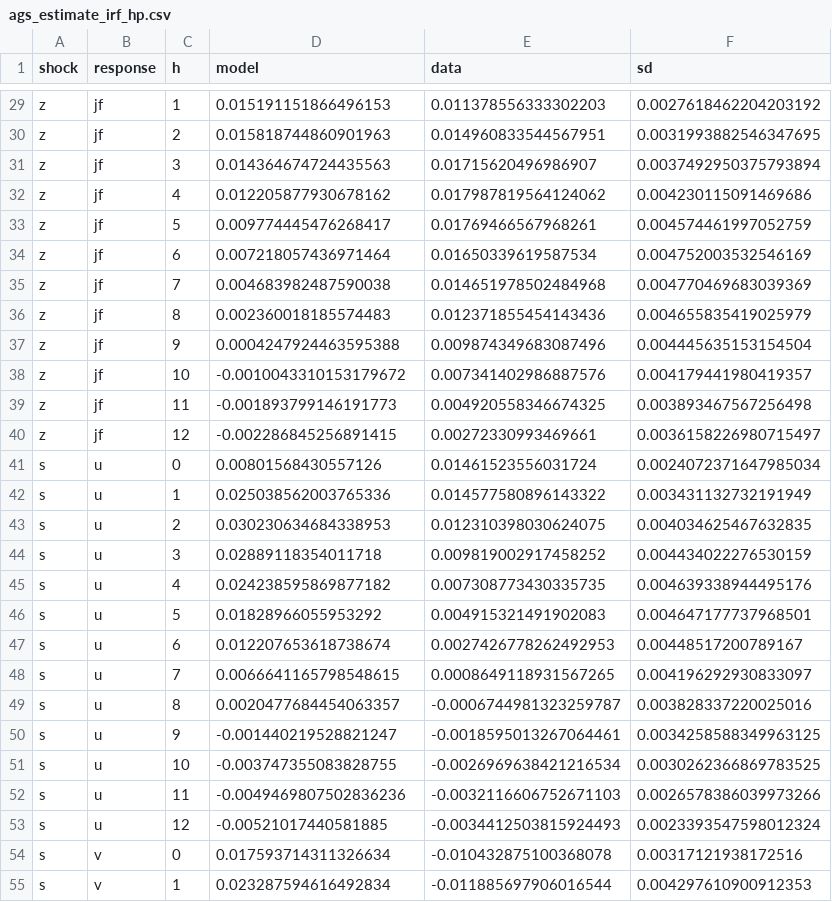
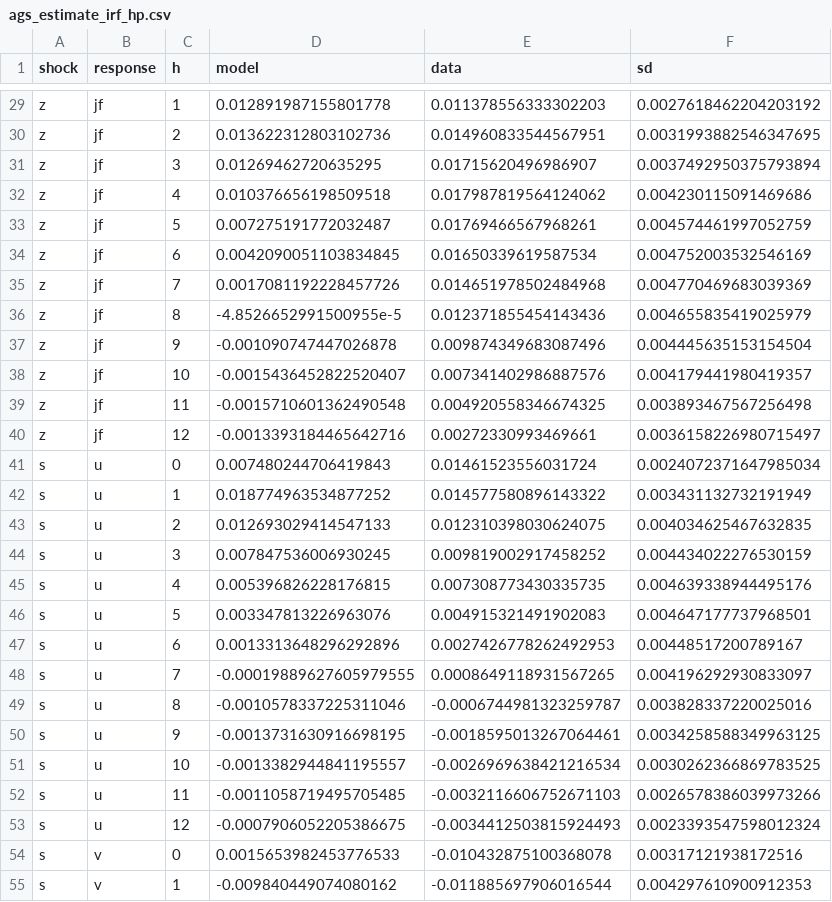
Before and after one commit to msilva913/Sunk-entry-costs--endogenous-variety--and-unemployment, a CSV file: Data/Programs AGS/ags_estimate_irf_hp.csv, drawn as a sheet; only a part is shown, gaps mark what is left out; the diff covers the shown part only; the diff names each change by its address in the sheet, - before the commit and + after, or states it on an @@ line.

```diff
--- a/Data/Programs AGS/ags_estimate_irf_hp.csv
+++ b/Data/Programs AGS/ags_estimate_irf_hp.csv
-D29 (model): 0.015191151866496153
+D29 (model): 0.012891987155801778
-D30 (model): 0.015818744860901963
+D30 (model): 0.013622312803102736
-D31 (model): 0.014364674724435563
+D31 (model): 0.01269462720635295
-D32 (model): 0.012205877930678162
+D32 (model): 0.010376656198509518
-D33 (model): 0.009774445476268417
+D33 (model): 0.007275191772032487
-D34 (model): 0.007218057436971464
+D34 (model): 0.0042090051103834845
-D35 (model): 0.004683982487590038
+D35 (model): 0.0017081192228457726
-D36 (model): 0.002360018185574483
+D36 (model): -4.8526652991500955e-5
-D37 (model): 0.0004247924463595388
+D37 (model): -0.001090747447026878
-D38 (model): -0.0010043310153179672
+D38 (model): -0.0015436452822520407
-D39 (model): -0.001893799146191773
+D39 (model): -0.0015710601362490548
-D40 (model): -0.002286845256891415
+D40 (model): -0.0013393184465642716
-D41 (model): 0.00801568430557126
+D41 (model): 0.007480244706419843
-D42 (model): 0.025038562003765336
+D42 (model): 0.018774963534877252
-D43 (model): 0.030230634684338953
+D43 (model): 0.012693029414547133
-D44 (model): 0.02889118354011718
+D44 (model): 0.007847536006930245
-D45 (model): 0.024238595869877182
+D45 (model): 0.005396826228176815
-D46 (model): 0.01828966055953292
+D46 (model): 0.003347813226963076
-D47 (model): 0.012207653618738674
+D47 (model): 0.0013313648296292896
-D48 (model): 0.0066641165798548615
+D48 (model): -0.00019889627605979555
-D49 (model): 0.0020477684454063357
+D49 (model): -0.0010578337225311046
-D50 (model): -0.001440219528821247
+D50 (model): -0.0013731630916698195
-D51 (model): -0.003747355083828755
+D51 (model): -0.0013382944841195557
-D52 (model): -0.0049469807502836236
+D52 (model): -0.0011058719495705485
-D53 (model): -0.00521017440581885
+D53 (model): -0.0007906052205386675
-D54 (model): 0.017593714311326634
+D54 (model): 0.0015653982453776533
-D55 (model): 0.023287594616492834
+D55 (model): -0.009840449074080162
```
Also changed, not shown: 90 edited cells elsewhere in this file, Data/Programs AGS/ags_estimate_final_hp.csv, Data/Programs AGS/ags_estimate_irf_ham.csv, 6 other files.
